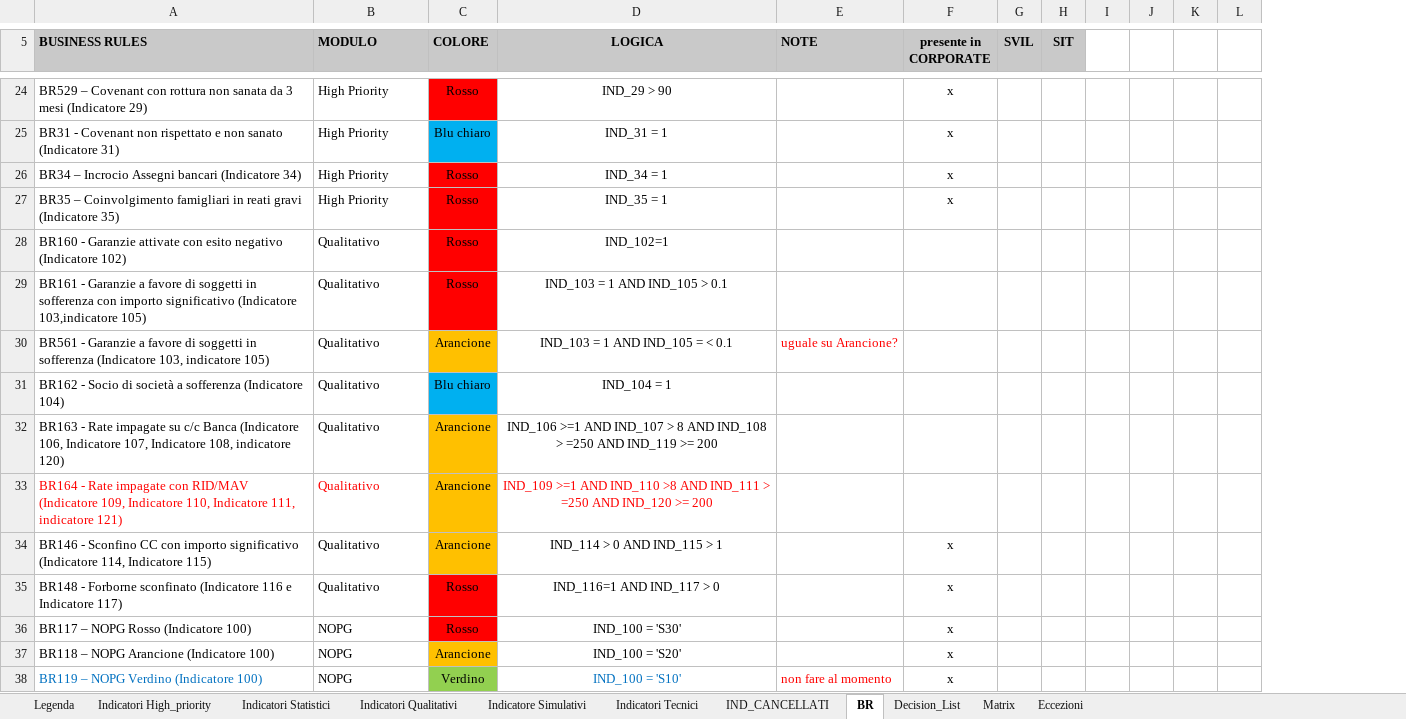
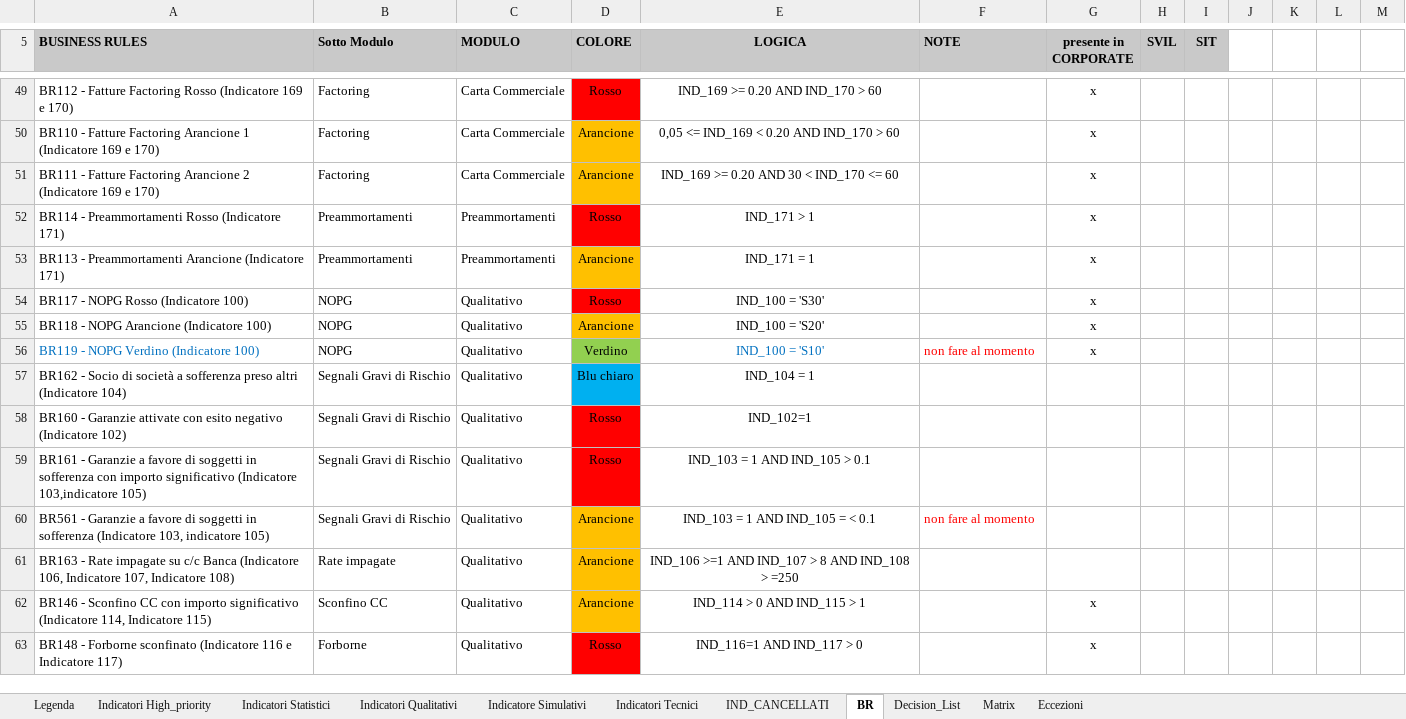
Before and after one commit to cybertop35/intelliJConf, an Excel workbook: earlywarning-pom/Document/SpecificheIndicatori/20161019 Indicatori EWS - Banche Italiane_SME_RETAIL.xlsx, sheet BR, drawn as a sheet; only a part is shown, gaps mark what is left out; values as stored, in another font and other column widths than the file's, no borders; removed rows and columns are numbered as before the commit, all else as after; rows hold the shown columns only; the diff covers the shown part only; the diff names each change by its address in the sheet, - before the commit and + after, or states it on an @@ line.

```diff
--- a/earlywarning-pom/Document/SpecificheIndicatori/20161019 Indicatori EWS - Banche Italiane_SME_RETAIL.xlsx (sheet BR)
+++ b/earlywarning-pom/Document/SpecificheIndicatori/20161019 Indicatori EWS - Banche Italiane_SME_RETAIL.xlsx (sheet BR)
+column B (Sotto Modulo), row 49: Factoring; row 52: Preammortamenti; row 54: NOPG; rows 58-63: Segnali Gravi di Rischio | Segnali Gravi di Rischio | Segnali Gravi di Rischio | Rate impagate | Sconfino CC | Forborne
-column I, empty
+column L, empty
-A49 (BUSINESS RULES): BR529 – Covenant con rottura non sanata da 3 mesi (Indicatore 29)
+A49 (BUSINESS RULES): BR112 - Fatture Factoring Rosso (Indicatore 169 e 170)
-C49 (MODULO): High Priority
+C49 (MODULO): Carta Commerciale
-E49 (LOGICA): IND_29 > 90
+E49 (LOGICA): IND_169 >= 0.20 AND IND_170 > 60
@@ row 25 moved to row 29: BR31 - Covenant non rispettato e non san… @@
+row 50: BR110 - Fatture Factoring Arancione 1 (Indicatore 169 e 170) | Factoring | Carta Commerciale | Arancione | 0,05 <= IND_169 < 0.20 AND IND_170 > 60 |  | x
+row 51: BR111 - Fatture Factoring Arancione 2 (Indicatore 169 e 170) | Factoring | Carta Commerciale | Arancione | IND_169 >= 0.20 AND 30 < IND_170 <= 60 |  | x
-A52 (BUSINESS RULES): BR34 – Incrocio Assegni bancari (Indicatore 34)
+A52 (BUSINESS RULES): BR114 - Preammortamenti Rosso (Indicatore 171)
-C52 (MODULO): High Priority
+C52 (MODULO): Preammortamenti
-E52 (LOGICA): IND_34 = 1
+E52 (LOGICA): IND_171 > 1
+row 53: BR113 - Preammortamenti Arancione (Indicatore 171) | Preammortamenti | Preammortamenti | Arancione | IND_171 = 1 |  | x
-A54 (BUSINESS RULES): BR35 – Coinvolgimento famigliari in reati gravi (Indicatore 35)
+A54 (BUSINESS RULES): BR117 - NOPG Rosso (Indicatore 100)
-C54 (MODULO): High Priority
+C54 (MODULO): Qualitativo
-E54 (LOGICA): IND_35 = 1
+E54 (LOGICA): IND_100 = 'S30'
+row 55: BR118 - NOPG Arancione (Indicatore 100) | NOPG | Qualitativo | Arancione | IND_100 = 'S20' |  | x
+row 56: BR119 - NOPG Verdino (Indicatore 100) | NOPG | Qualitativo | Verdino | IND_100 = 'S10' | non fare al momento | x
+row 57: BR162 - Socio di società a sofferenza preso altri (Indicatore 104) | Segnali Gravi di Rischio | Qualitativo | Blu chiaro | IND_104 = 1
-F60 (NOTE): uguale su Arancione?
+F60 (NOTE): non fare al momento
-row 31: BR162 - Socio di società a sofferenza (Indicatore 104) | Qualitativo | Blu chiaro | IND_104 = 1
-A61 (BUSINESS RULES): …107, Indicatore 108, indicatore 120)
+A61 (BUSINESS RULES): …107, Indicatore 108)
-E61 (LOGICA): …> =250 AND IND_119 >= 200
+E61 (LOGICA): …> =250
-row 33: BR164 - Rate impagate con RID/MAV (Indicatore 109, Indicatore 110, Indicatore 111, indicatore 121) | Qualitativo | Arancione | IND_109 >=1 AND IND_110 >8 AND IND_111 > =250 AND IND_120 >= 200
-row 36: BR117 – NOPG Rosso (Indicatore 100) | NOPG | Rosso | IND_100 = 'S30' |  | x
-row 37: BR118 – NOPG Arancione (Indicatore 100) | NOPG | Arancione | IND_100 = 'S20' |  | x
-row 38: BR119 – NOPG Verdino (Indicatore 100) | NOPG | Verdino | IND_100 = 'S10' | non fare al momento | x
```
Also changed, not shown: 27 added rows and 3 removed rows elsewhere in this sheet, sheet Indicatori High_priority, sheet Legenda, formulas that keep their value, 1 other file.
